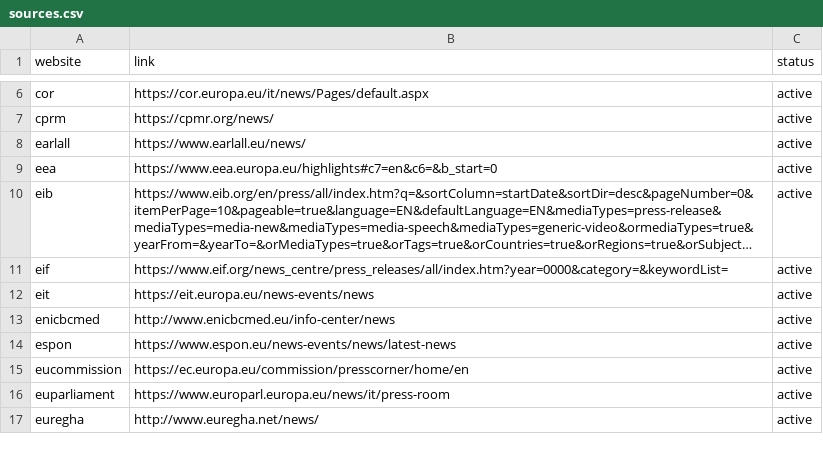
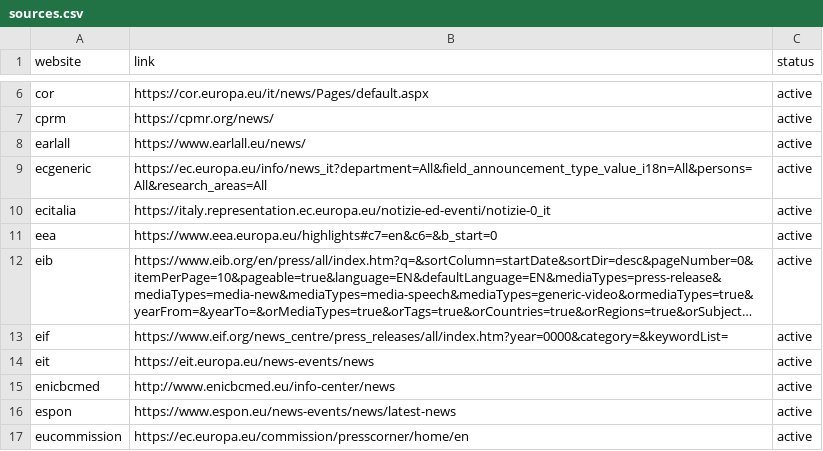
Before and after one commit to AlessioNar/EuNews, a CSV file: sources.csv, drawn as a sheet; only a part is shown, gaps mark what is left out; the shorter side is filled out with more unchanged rows; long unchanged cells end in …; the diff covers the shown part only.

```diff
--- a/sources.csv
+++ b/sources.csv
@@ -8,2 +8,4 @@ cprm,https://cpmr.org/news/,active
 earlall,https://www.earlall.eu/news/,active
+ecgeneric,https://ec.europa.eu/info/news_it?department=All&field_announcement_type_value_i18n=All&persons=All&research_areas=All,active
+ecitalia,https://italy.representation.ec.europa.eu/notizie-ed-eventi/notizie-0_it,active
 eea,https://www.eea.europa.eu/highlights#c7=en&c6=&b_start=0,active
```
Also changed, not shown: 10 added rows, 32 removed rows and 3 moved rows elsewhere in this file, 11 other files.
